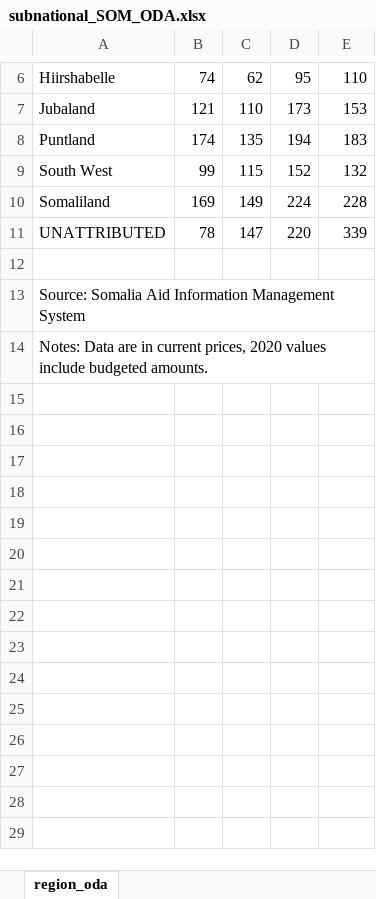
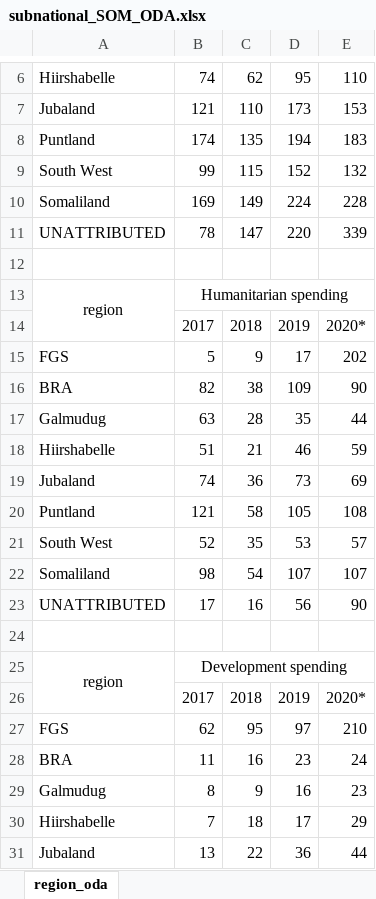
Before and after one commit to devinit/nexus_countries, an Excel workbook: output/subnational_SOM_ODA.xlsx, sheet region_oda, drawn as a sheet; only a part is shown, gaps mark what is left out; the shorter side is filled out with more unchanged rows; values as stored, in another font and other column widths than the file's, no borders; charts and pictures not drawn; the diff covers the shown part only; the diff names each change by its address in the sheet, - before the commit and + after, or states it on an @@ line.

```diff
--- a/output/subnational_SOM_ODA.xlsx (sheet region_oda)
+++ b/output/subnational_SOM_ODA.xlsx (sheet region_oda)
+row 12: (empty)
+row 13: region | Humanitarian spending
+row 14:  | 2017 | 2018 | 2019 | 2020*
+row 15: FGS | 5 | 9 | 17 | 202
+row 16: BRA | 82 | 38 | 109 | 90
+row 17: Galmudug | 63 | 28 | 35 | 44
+row 18: Hiirshabelle | 51 | 21 | 46 | 59
+row 19: Jubaland | 74 | 36 | 73 | 69
+row 20: Puntland | 121 | 58 | 105 | 108
+row 21: South West | 52 | 35 | 53 | 57
+row 22: Somaliland | 98 | 54 | 107 | 107
+row 23: UNATTRIBUTED | 17 | 16 | 56 | 90
+row 24: (empty)
+row 25: region | Development spending
+row 26:  | 2017 | 2018 | 2019 | 2020*
+row 27: FGS | 62 | 95 | 97 | 210
+row 28: BRA | 11 | 16 | 23 | 24
+row 29: Galmudug | 8 | 9 | 16 | 23
+row 30: Hiirshabelle | 7 | 18 | 17 | 29
+row 31: Jubaland | 13 | 22 | 36 | 44
```
Also changed, not shown: 16 added rows and 1 edited cell elsewhere in this sheet, charts or pictures, output/covid_trends_split.xlsx, 21 other files.
